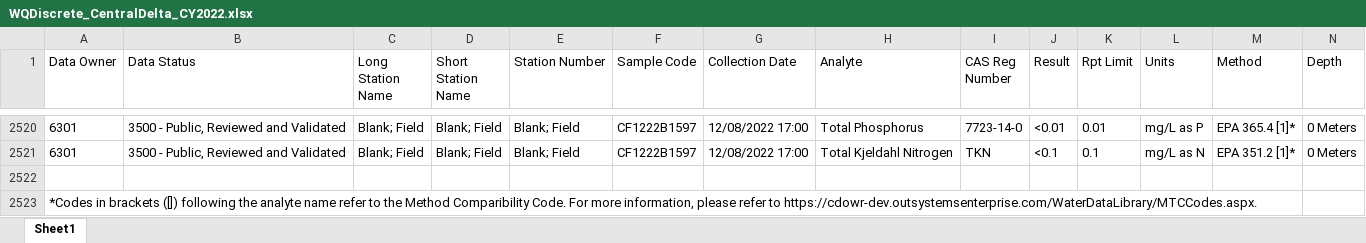
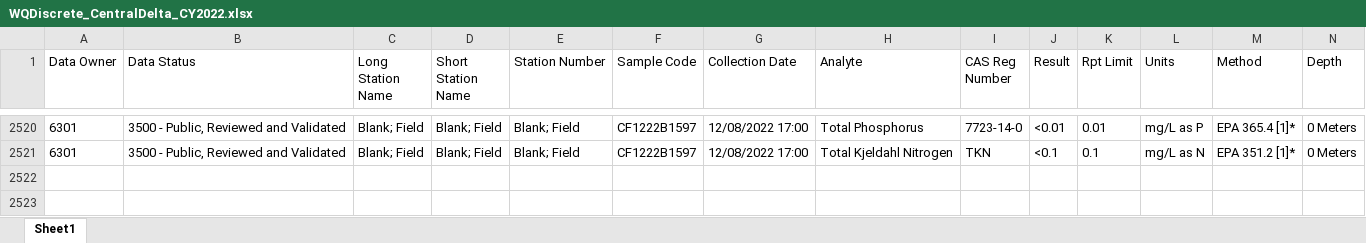
Before and after one commit to InteragencyEcologicalProgram/discretewq, an Excel workbook: data-raw/NCRO/WQDiscrete_CentralDelta_CY2022.xlsx, sheet Sheet1, drawn as a sheet; only a part is shown, gaps mark what is left out; values as stored, in another font and other column widths than the file's, no borders; rows hold the shown columns only; the diff names each change by its address in the sheet, - before the commit and + after, or states it on an @@ line.

```diff
--- a/data-raw/NCRO/WQDiscrete_CentralDelta_CY2022.xlsx (sheet Sheet1)
+++ b/data-raw/NCRO/WQDiscrete_CentralDelta_CY2022.xlsx (sheet Sheet1)
-row 2522: (empty)
-row 2523: *Codes in brackets ([]) following the analyte name refer to the Method Comparibility Code. For more information, please refer to https://cdowr-dev.outsystemsenterprise.com/WaterDataLibrary/MTCCodes.aspx.
```
Also changed, not shown: data-raw/NCRO/WQDiscrete_SouthDelta_CY2022.xlsx, data-raw/NCRO/WQDiscrete_Truckee_CY2022.xlsx, 3 other files.
